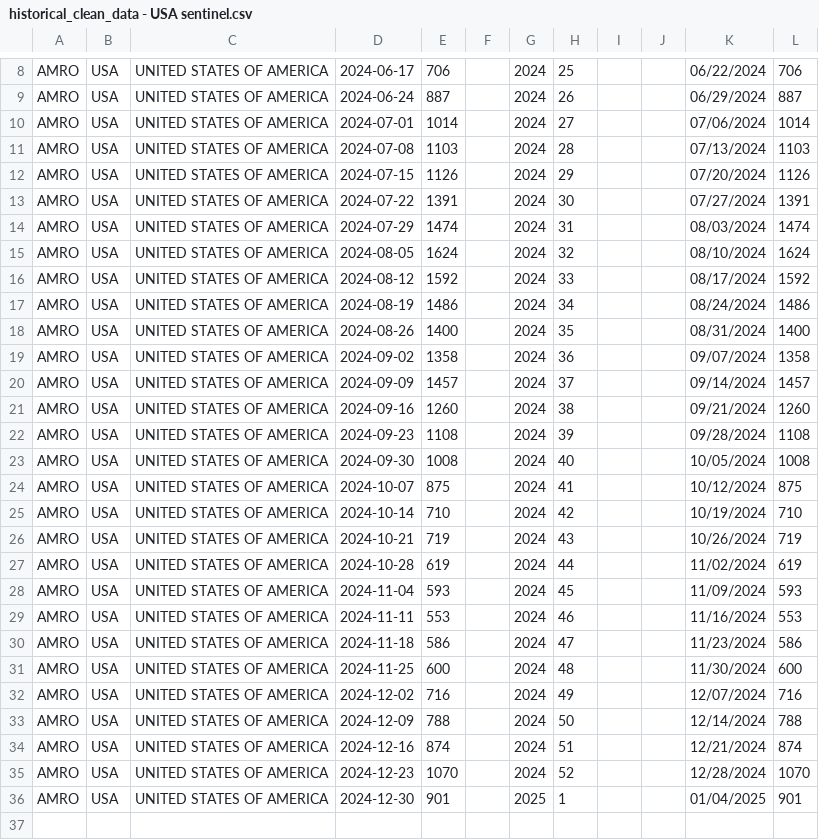
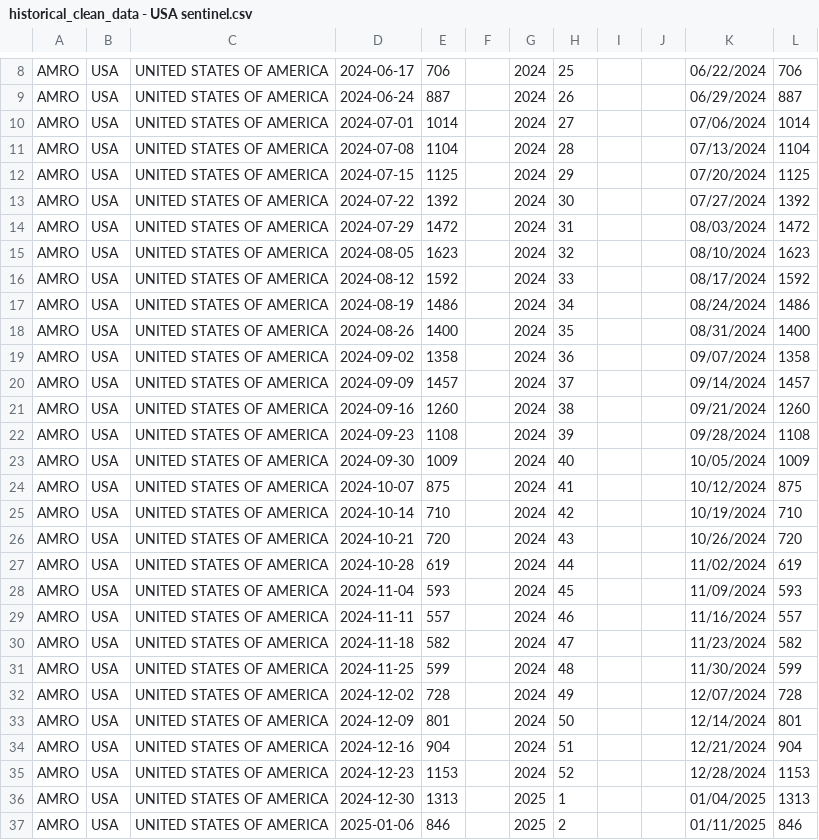
Before and after one commit to whocov/csv_weekly_hosp_icu, a CSV file: historical_clean_data - USA sentinel.csv, drawn as a sheet; only a part is shown, gaps mark what is left out.

```diff
--- a/historical_clean_data - USA sentinel.csv
+++ b/historical_clean_data - USA sentinel.csv
@@ -10,7 +10,7 @@ AMRO,USA,UNITED STATES OF AMERICA,2024-06-24,887,,2024,26,,,06/29/2024,887
 AMRO,USA,UNITED STATES OF AMERICA,2024-07-01,1014,,2024,27,,,07/06/2024,1014
-AMRO,USA,UNITED STATES OF AMERICA,2024-07-08,1103,,2024,28,,,07/13/2024,1103
-AMRO,USA,UNITED STATES OF AMERICA,2024-07-15,1126,,2024,29,,,07/20/2024,1126
-AMRO,USA,UNITED STATES OF AMERICA,2024-07-22,1391,,2024,30,,,07/27/2024,1391
-AMRO,USA,UNITED STATES OF AMERICA,2024-07-29,1474,,2024,31,,,08/03/2024,1474
-AMRO,USA,UNITED STATES OF AMERICA,2024-08-05,1624,,2024,32,,,08/10/2024,1624
+AMRO,USA,UNITED STATES OF AMERICA,2024-07-08,1104,,2024,28,,,07/13/2024,1104
+AMRO,USA,UNITED STATES OF AMERICA,2024-07-15,1125,,2024,29,,,07/20/2024,1125
+AMRO,USA,UNITED STATES OF AMERICA,2024-07-22,1392,,2024,30,,,07/27/2024,1392
+AMRO,USA,UNITED STATES OF AMERICA,2024-07-29,1472,,2024,31,,,08/03/2024,1472
+AMRO,USA,UNITED STATES OF AMERICA,2024-08-05,1623,,2024,32,,,08/10/2024,1623
 AMRO,USA,UNITED STATES OF AMERICA,2024-08-12,1592,,2024,33,,,08/17/2024,1592
@@ -22,15 +22,16 @@ AMRO,USA,UNITED STATES OF AMERICA,2024-09-16,1260,,2024,38,,,09/21/2024,1260
 AMRO,USA,UNITED STATES OF AMERICA,2024-09-23,1108,,2024,39,,,09/28/2024,1108
-AMRO,USA,UNITED STATES OF AMERICA,2024-09-30,1008,,2024,40,,,10/05/2024,1008
+AMRO,USA,UNITED STATES OF AMERICA,2024-09-30,1009,,2024,40,,,10/05/2024,1009
 AMRO,USA,UNITED STATES OF AMERICA,2024-10-07,875,,2024,41,,,10/12/2024,875
 AMRO,USA,UNITED STATES OF AMERICA,2024-10-14,710,,2024,42,,,10/19/2024,710
-AMRO,USA,UNITED STATES OF AMERICA,2024-10-21,719,,2024,43,,,10/26/2024,719
+AMRO,USA,UNITED STATES OF AMERICA,2024-10-21,720,,2024,43,,,10/26/2024,720
 AMRO,USA,UNITED STATES OF AMERICA,2024-10-28,619,,2024,44,,,11/02/2024,619
 AMRO,USA,UNITED STATES OF AMERICA,2024-11-04,593,,2024,45,,,11/09/2024,593
-AMRO,USA,UNITED STATES OF AMERICA,2024-11-11,553,,2024,46,,,11/16/2024,553
-AMRO,USA,UNITED STATES OF AMERICA,2024-11-18,586,,2024,47,,,11/23/2024,586
-AMRO,USA,UNITED STATES OF AMERICA,2024-11-25,600,,2024,48,,,11/30/2024,600
-AMRO,USA,UNITED STATES OF AMERICA,2024-12-02,716,,2024,49,,,12/07/2024,716
-AMRO,USA,UNITED STATES OF AMERICA,2024-12-09,788,,2024,50,,,12/14/2024,788
-AMRO,USA,UNITED STATES OF AMERICA,2024-12-16,874,,2024,51,,,12/21/2024,874
-AMRO,USA,UNITED STATES OF AMERICA,2024-12-23,1070,,2024,52,,,12/28/2024,1070
-AMRO,USA,UNITED STATES OF AMERICA,2024-12-30,901,,2025,1,,,01/04/2025,901
+AMRO,USA,UNITED STATES OF AMERICA,2024-11-11,557,,2024,46,,,11/16/2024,557
+AMRO,USA,UNITED STATES OF AMERICA,2024-11-18,582,,2024,47,,,11/23/2024,582
+AMRO,USA,UNITED STATES OF AMERICA,2024-11-25,599,,2024,48,,,11/30/2024,599
+AMRO,USA,UNITED STATES OF AMERICA,2024-12-02,728,,2024,49,,,12/07/2024,728
+AMRO,USA,UNITED STATES OF AMERICA,2024-12-09,801,,2024,50,,,12/14/2024,801
+AMRO,USA,UNITED STATES OF AMERICA,2024-12-16,904,,2024,51,,,12/21/2024,904
+AMRO,USA,UNITED STATES OF AMERICA,2024-12-23,1153,,2024,52,,,12/28/2024,1153
+AMRO,USA,UNITED STATES OF AMERICA,2024-12-30,1313,,2025,1,,,01/04/2025,1313
+AMRO,USA,UNITED STATES OF AMERICA,2025-01-06,846,,2025,2,,,01/11/2025,846
```
Also changed, not shown: data/clean/historical_clean_data.csv.
